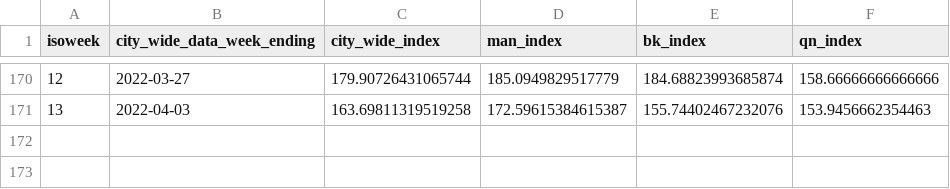
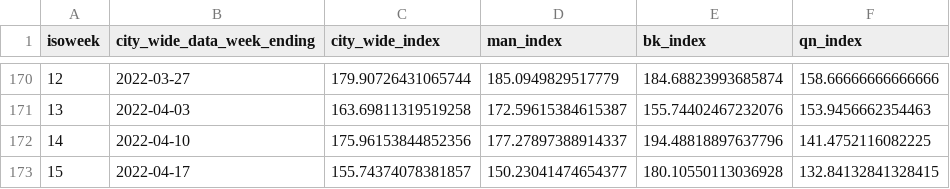
Before and after one commit to Dotdash-Data-Journalism/2020_2022_INV_ny1_covid_recovery_index, a CSV file: data/deep_dive_data/borough_home_sales_indexes.csv, drawn as a sheet; only a part is shown, gaps mark what is left out; the diff names each change by its address in the sheet, - before the commit and + after, or states it on an @@ line.

```diff
--- a/data/deep_dive_data/borough_home_sales_indexes.csv
+++ b/data/deep_dive_data/borough_home_sales_indexes.csv
+row 172: 14 | 2022-04-10 | 175.96153844852356 | 177.27897388914337 | 194.48818897637796 | 141.4752116082225
+row 173: 15 | 2022-04-17 | 155.74374078381857 | 150.23041474654377 | 180.10550113036928 | 132.84132841328415
```
Also changed, not shown: data/deep_dive_data/mta_transit_method_comparison.csv, data/deep_dive_data/nyc_covid_icu_and_intubated.csv, 13 other files.
